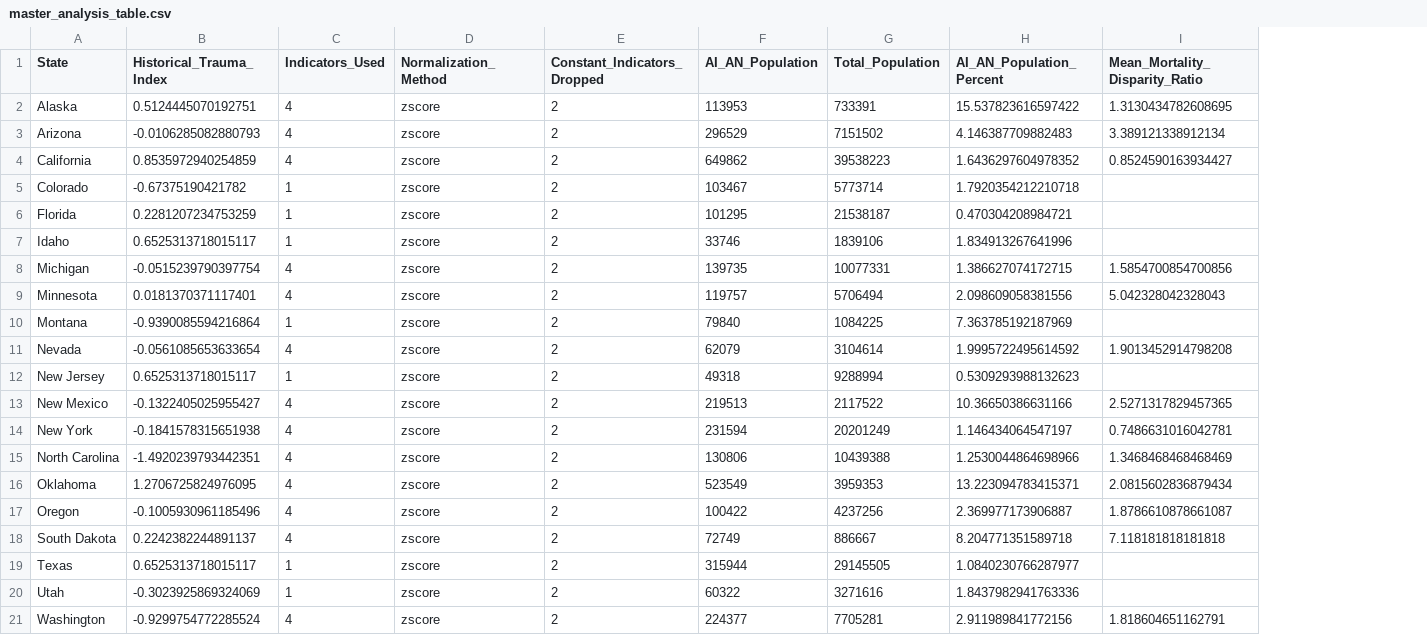
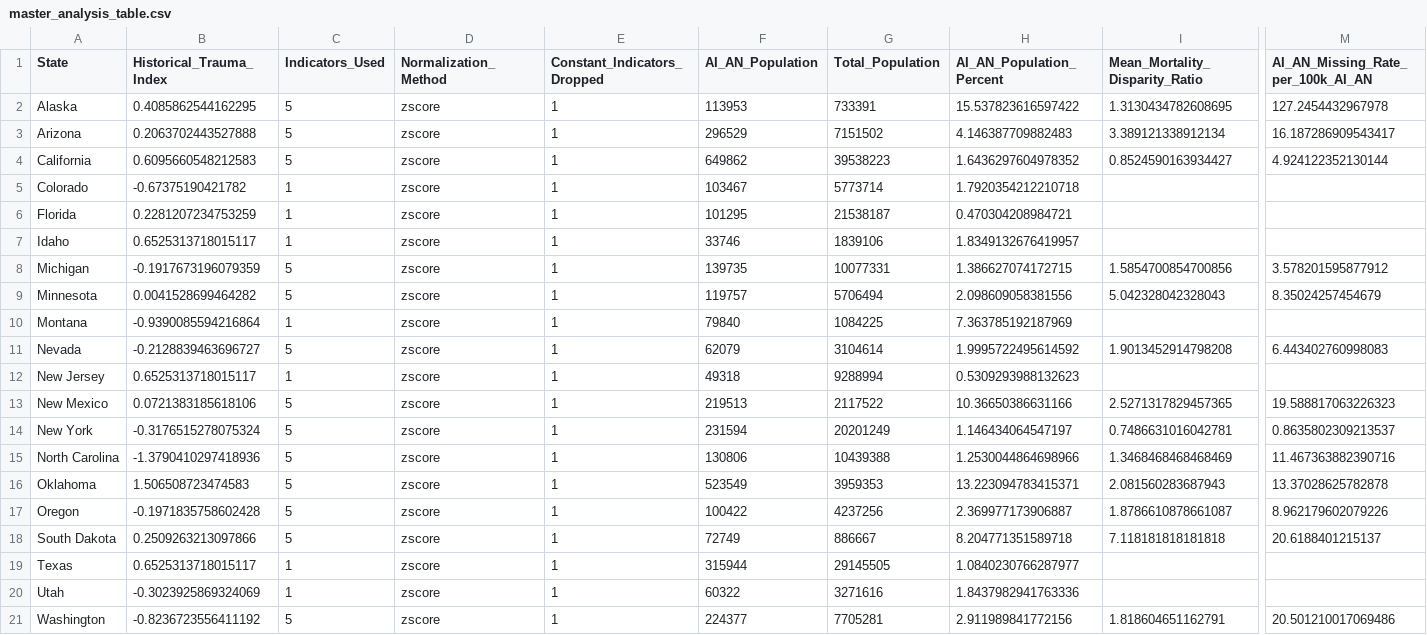
Before and after one commit to Dsm3674/historical-trauma-analysis, a CSV file: data/processed/master_analysis_table.csv, drawn as a sheet; only a part is shown, gaps mark what is left out; the diff names each change by its address in the sheet, - before the commit and + after, or states it on an @@ line.

```diff
--- a/data/processed/master_analysis_table.csv
+++ b/data/processed/master_analysis_table.csv
+column M, rows 1-21: AI_AN_Missing_Rate_per_100k_AI_AN | 127.2454432967978 | 16.187286909543417 | 4.924122352130144 |  |  |  | 3.578201595877912 | 8.35024257454679 |  | 6.443402760998083 |  | 19.588817063226323 | 0.8635802309213537 | 11.467363882390716 | 13.37028625782878 | 8.962179602079226 | 20.6188401215137 |  |  | 20.501210017069486
-B2 (Historical_Trauma_Index): 0.5124445070192751
+B2 (Historical_Trauma_Index): 0.4085862544162295
-C2:C4 (Indicators_Used): 4
+C2:C4 (Indicators_Used): 5
-E2:E21 (Constant_Indicators_Dropped): 2
+E2:E21 (Constant_Indicators_Dropped): 1
-B3 (Historical_Trauma_Index): -0.0106285082880793
+B3 (Historical_Trauma_Index): 0.2063702443527888
-B4 (Historical_Trauma_Index): 0.8535972940254859
+B4 (Historical_Trauma_Index): 0.6095660548212583
-H7 (AI_AN_Population_Percent): 1.834913267641996
+H7 (AI_AN_Population_Percent): 1.8349132676419957
-B8 (Historical_Trauma_Index): -0.0515239790397754
+B8 (Historical_Trauma_Index): -0.1917673196079359
-C8:C9 (Indicators_Used): 4
+C8:C9 (Indicators_Used): 5
-B9 (Historical_Trauma_Index): 0.0181370371117401
+B9 (Historical_Trauma_Index): 0.0041528699464282
-B11 (Historical_Trauma_Index): -0.0561085653633654
+B11 (Historical_Trauma_Index): -0.2128839463696727
-C11 (Indicators_Used): 4
+C11 (Indicators_Used): 5
-B13 (Historical_Trauma_Index): -0.1322405025955427
+B13 (Historical_Trauma_Index): 0.0721383185618106
-C13:C18 (Indicators_Used): 4
+C13:C18 (Indicators_Used): 5
-B14 (Historical_Trauma_Index): -0.1841578315651938
+B14 (Historical_Trauma_Index): -0.3176515278075324
-B15 (Historical_Trauma_Index): -1.4920239793442351
+B15 (Historical_Trauma_Index): -1.3790410297418936
-B16 (Historical_Trauma_Index): 1.2706725824976095
+B16 (Historical_Trauma_Index): 1.506508723474583
-I16 (Mean_Mortality_Disparity_Ratio): 2.0815602836879434
+I16 (Mean_Mortality_Disparity_Ratio): 2.081560283687943
-B17 (Historical_Trauma_Index): -0.1005930961185496
+B17 (Historical_Trauma_Index): -0.1971835758602428
-B18 (Historical_Trauma_Index): 0.2242382244891137
+B18 (Historical_Trauma_Index): 0.2509263213097866
-B21 (Historical_Trauma_Index): -0.9299754772285524
+B21 (Historical_Trauma_Index): -0.8236723556411192
-C21 (Indicators_Used): 4
+C21 (Indicators_Used): 5
```
Also changed, not shown: data/processed/boarding_school_indicators.csv, data/processed/combined_indicator_table.csv, 56 other files.
